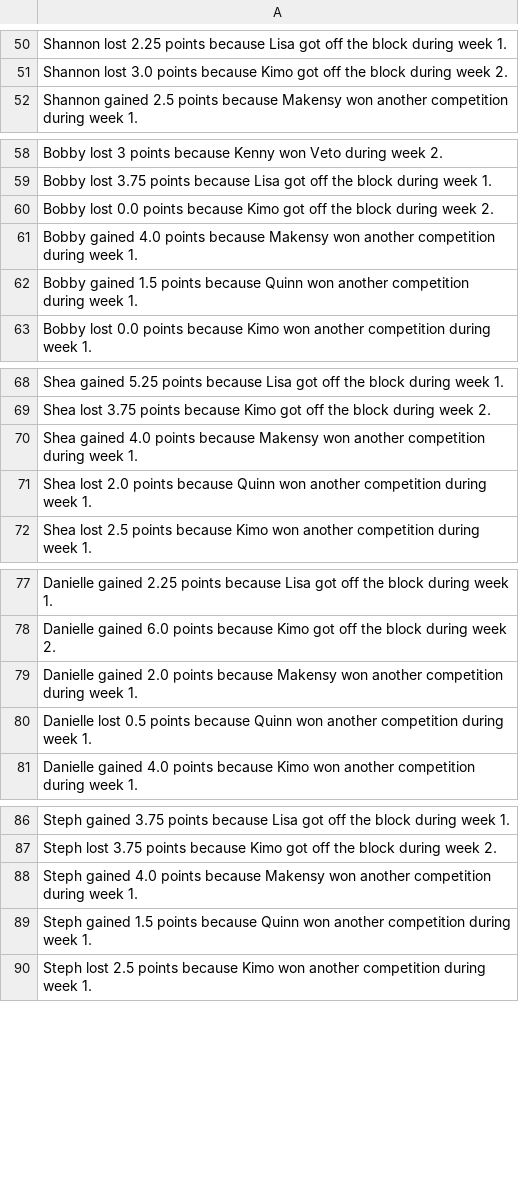
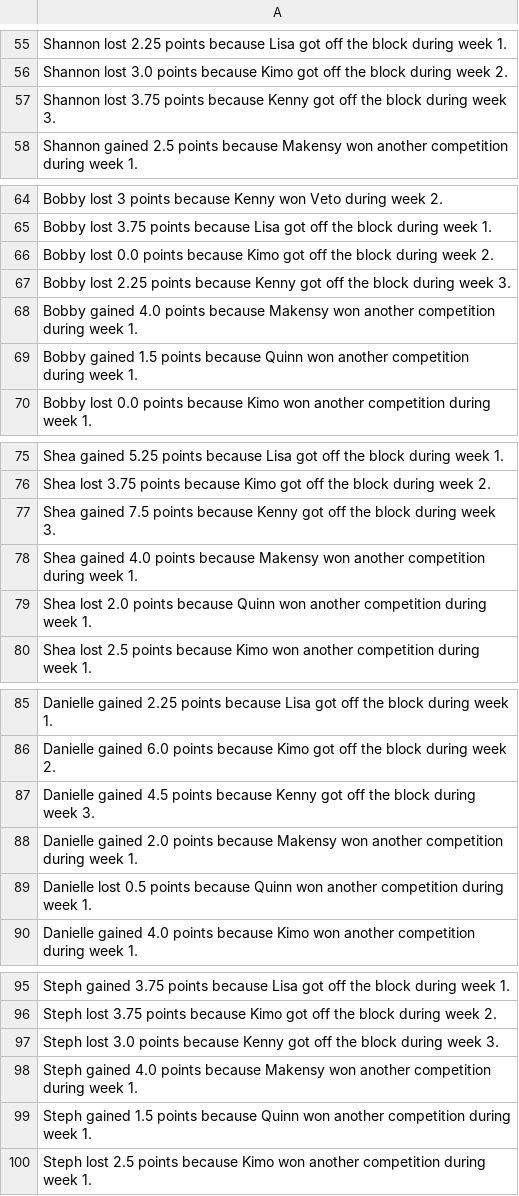
Before and after one commit to rclavey/big_brother, a CSV file: data/test_log.csv, drawn as a sheet; only a part is shown, gaps mark what is left out; the diff covers the shown part only; the diff names each change by its address in the sheet, - before the commit and + after, or states it on an @@ line.

```diff
--- a/data/test_log.csv
+++ b/data/test_log.csv
+row 57: Shannon lost 3.75 points because Kenny got off the block during week 3.
+row 67: Bobby lost 2.25 points because Kenny got off the block during week 3.
+row 77: Shea gained 7.5 points because Kenny got off the block during week 3.
+row 87: Danielle gained 4.5 points because Kenny got off the block during week 3.
+row 97: Steph lost 3.0 points because Kenny got off the block during week 3.
```
Also changed, not shown: 10 added rows elsewhere in this file, data/points.csv, 3 other files.
